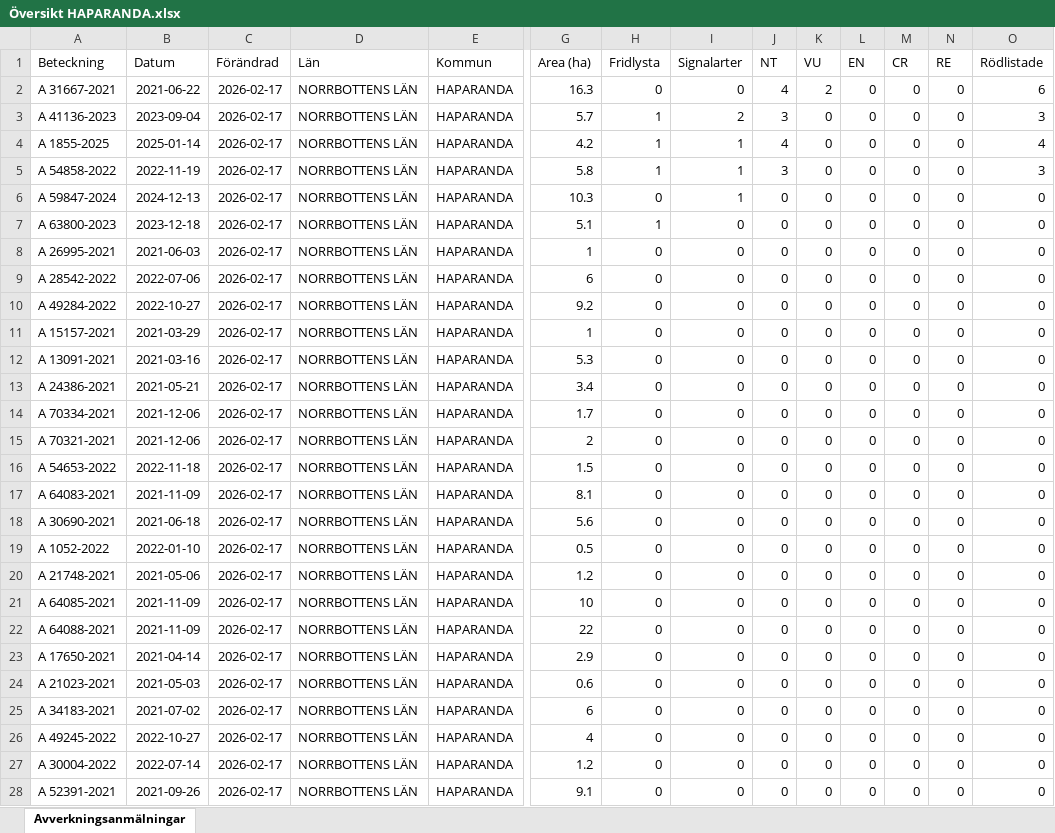
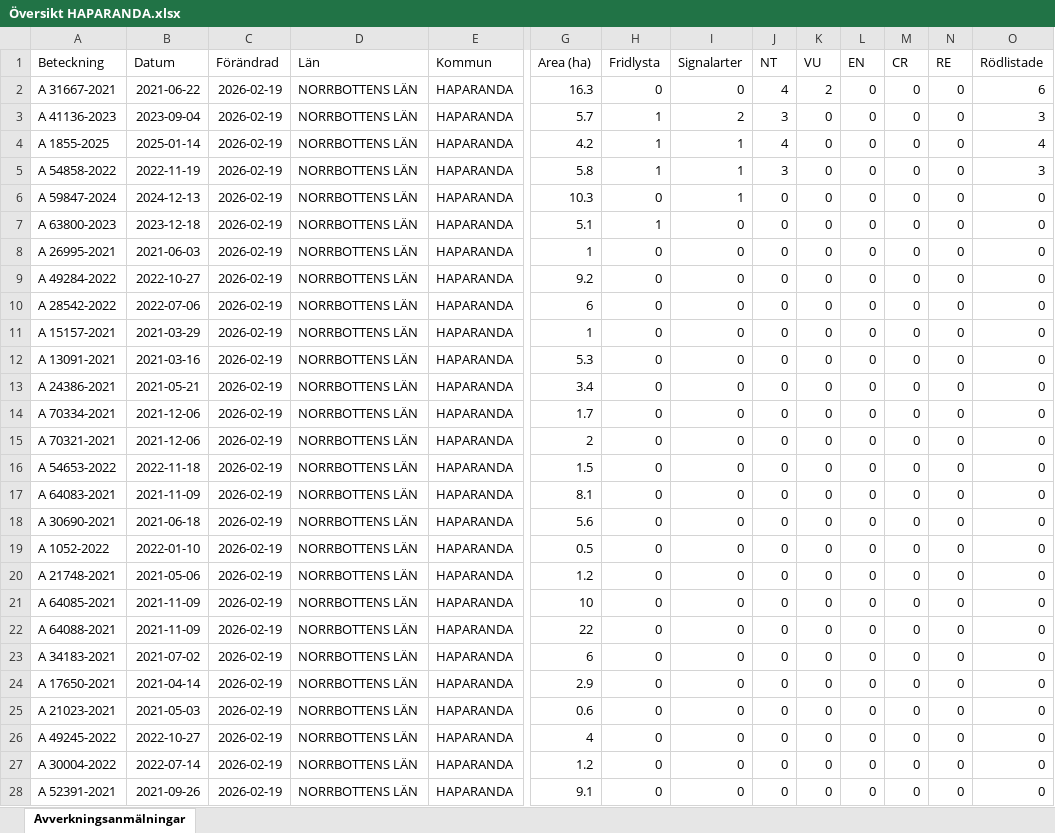
Before and after one commit to klasma/Logging_2583, an Excel workbook: Översikt HAPARANDA.xlsx, sheet Avverkningsanmälningar, drawn as a sheet; only a part is shown, gaps mark what is left out; values as stored, in another font and other column widths than the file's, no borders; removed rows and columns are numbered as before the commit, all else as after; rows hold the shown columns only; the diff covers the shown part only; the diff names each change by its address in the sheet, - before the commit and + after, or states it on an @@ line.

```diff
--- a/Översikt HAPARANDA.xlsx (sheet Avverkningsanmälningar)
+++ b/Översikt HAPARANDA.xlsx (sheet Avverkningsanmälningar)
-C2:C8 (Förändrad): 2026-02-17
+C2:C8 (Förändrad): 2026-02-19
-row 9: A 28542-2022 | 2022-07-06 | 2026-02-17 | NORRBOTTENS LÄN | HAPARANDA | 6 | 0 | 0 | 0 | 0 | 0 | 0 | 0 | 0
-C9 (Förändrad): 2026-02-17
+C9 (Förändrad): 2026-02-19
+row 10: A 28542-2022 | 2022-07-06 | 2026-02-19 | NORRBOTTENS LÄN | HAPARANDA | 6 | 0 | 0 | 0 | 0 | 0 | 0 | 0 | 0
-C11:C22 (Förändrad): 2026-02-17
+C11:C22 (Förändrad): 2026-02-19
+row 23: A 34183-2021 | 2021-07-02 | 2026-02-19 | NORRBOTTENS LÄN | HAPARANDA | 6 | 0 | 0 | 0 | 0 | 0 | 0 | 0 | 0
-C24:C25 (Förändrad): 2026-02-17
+C24:C25 (Förändrad): 2026-02-19
-row 25: A 34183-2021 | 2021-07-02 | 2026-02-17 | NORRBOTTENS LÄN | HAPARANDA | 6 | 0 | 0 | 0 | 0 | 0 | 0 | 0 | 0
-C26:C28 (Förändrad): 2026-02-17
+C26:C28 (Förändrad): 2026-02-19
```
Also changed, not shown: 49 added rows, 49 removed rows and 186 edited cells elsewhere in this sheet, artfynd/A 1855-2025 artfynd.xlsx, artfynd/A 31667-2021 artfynd.xlsx, 37 other files.
